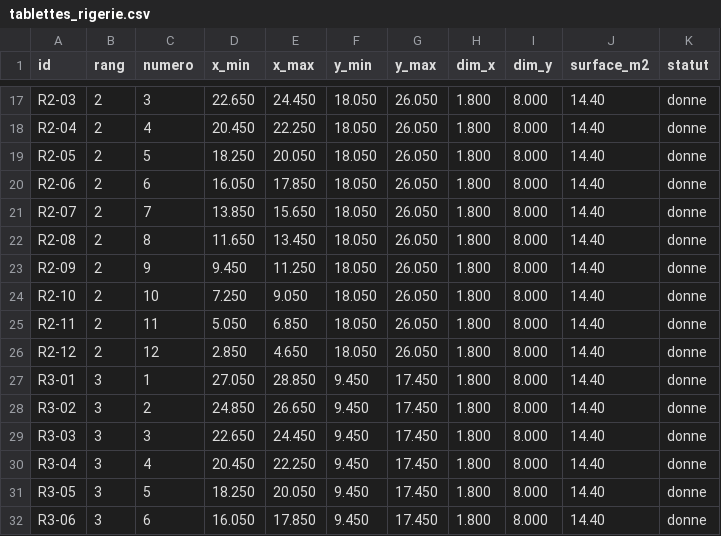
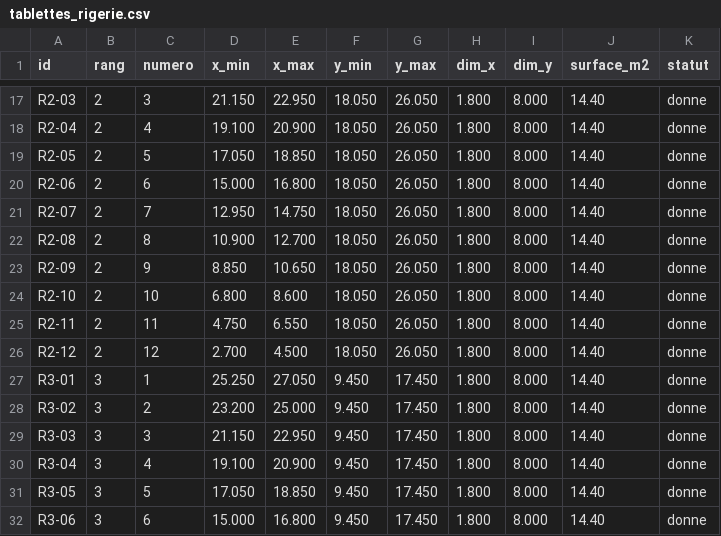
Before and after one commit to MelchiorDuchaufour/WebApp_ERMESS_GREEN, a CSV file: app/blender/plan_rigerie/tablettes_rigerie.csv, drawn as a sheet; only a part is shown, gaps mark what is left out; the diff covers the shown part only; the diff names each change by its address in the sheet, - before the commit and + after, or states it on an @@ line.

```diff
--- a/app/blender/plan_rigerie/tablettes_rigerie.csv
+++ b/app/blender/plan_rigerie/tablettes_rigerie.csv
-D17 (x_min): 22.650
+D17 (x_min): 21.150
-E17 (x_max): 24.450
+E17 (x_max): 22.950
-D18 (x_min): 20.450
+D18 (x_min): 19.100
-E18 (x_max): 22.250
+E18 (x_max): 20.900
-D19 (x_min): 18.250
+D19 (x_min): 17.050
-E19 (x_max): 20.050
+E19 (x_max): 18.850
-D20 (x_min): 16.050
+D20 (x_min): 15.000
-E20 (x_max): 17.850
+E20 (x_max): 16.800
-D21 (x_min): 13.850
+D21 (x_min): 12.950
-E21 (x_max): 15.650
+E21 (x_max): 14.750
-D22 (x_min): 11.650
+D22 (x_min): 10.900
-E22 (x_max): 13.450
+E22 (x_max): 12.700
-D23 (x_min): 9.450
+D23 (x_min): 8.850
-E23 (x_max): 11.250
+E23 (x_max): 10.650
-D24 (x_min): 7.250
+D24 (x_min): 6.800
-E24 (x_max): 9.050
+E24 (x_max): 8.600
-D25 (x_min): 5.050
+D25 (x_min): 4.750
-E25 (x_max): 6.850
+E25 (x_max): 6.550
-D26 (x_min): 2.850
+D26 (x_min): 2.700
-E26 (x_max): 4.650
+E26 (x_max): 4.500
-D27 (x_min): 27.050
+D27 (x_min): 25.250
-E27 (x_max): 28.850
+E27 (x_max): 27.050
-D28 (x_min): 24.850
+D28 (x_min): 23.200
-E28 (x_max): 26.650
+E28 (x_max): 25.000
-D29 (x_min): 22.650
+D29 (x_min): 21.150
-E29 (x_max): 24.450
+E29 (x_max): 22.950
-D30 (x_min): 20.450
+D30 (x_min): 19.100
-E30 (x_max): 22.250
+E30 (x_max): 20.900
-D31 (x_min): 18.250
+D31 (x_min): 17.050
-E31 (x_max): 20.050
+E31 (x_max): 18.850
-D32 (x_min): 16.050
+D32 (x_min): 15.000
-E32 (x_max): 17.850
+E32 (x_max): 16.800
```
Also changed, not shown: 108 edited cells elsewhere in this file, app/donnees/tablettes_rigerie.csv, 25 other files.
